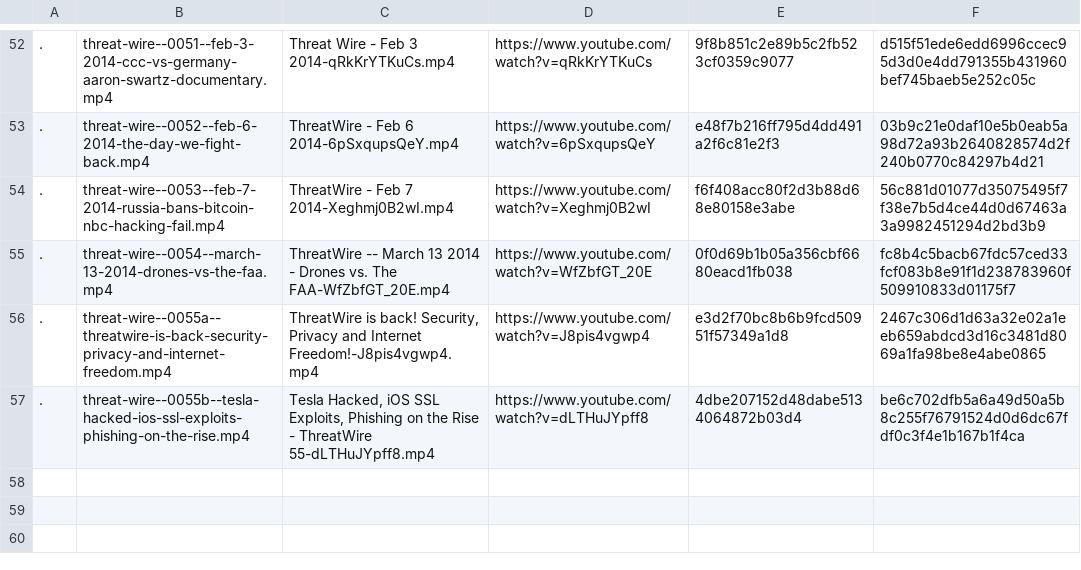
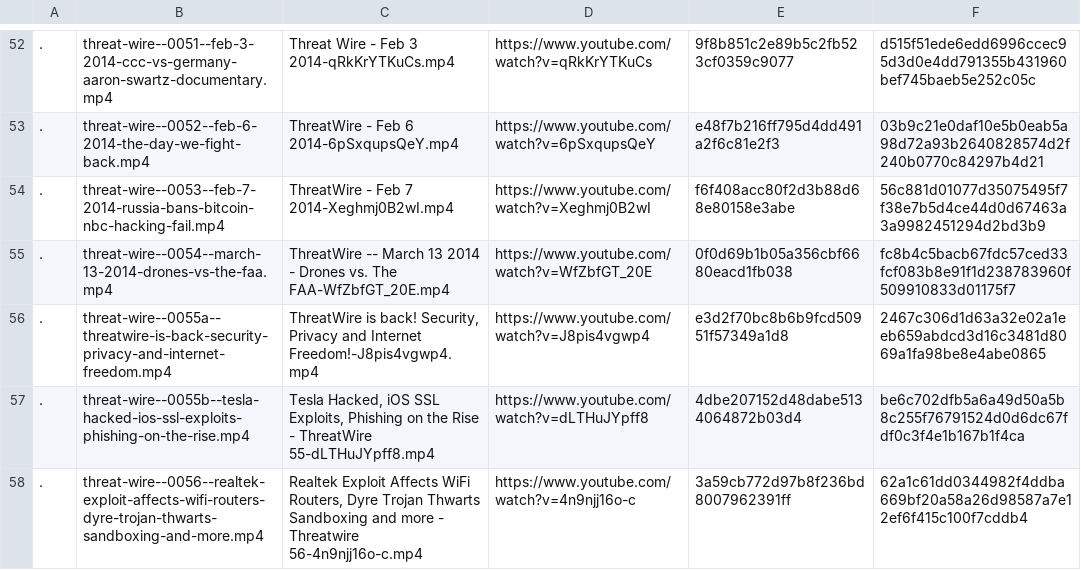
Before and after one commit to blebo/hak5, a CSV file: episodes.list.d/Threat_Wire.csv, drawn as a sheet; only a part is shown, gaps mark what is left out; the diff names each change by its address in the sheet, - before the commit and + after, or states it on an @@ line.

Commit message:
Write ./hak5-getlinks script and update show lists

```diff
--- a/episodes.list.d/Threat_Wire.csv
+++ b/episodes.list.d/Threat_Wire.csv
+row 58: . | threat-wire--0056--realtek-exploit-affects-wifi-routers-dyre-trojan-thwarts-sandboxing-and-more.mp4 | Realtek Exploit Affects WiFi Routers, Dyre Trojan Thwarts Sandboxing and more - Threatwire 56-4n9njj16o-c.mp4 | https://www.youtube.com/watch?v=4n9njj16o-c | 3a59cb772d97b8f236bd8007962391ff | 62a1c61dd0344982f4ddba669bf20a58a26d98587a7e12ef6f415c100f7cddb4
```
Also changed, not shown: 2 other files.
